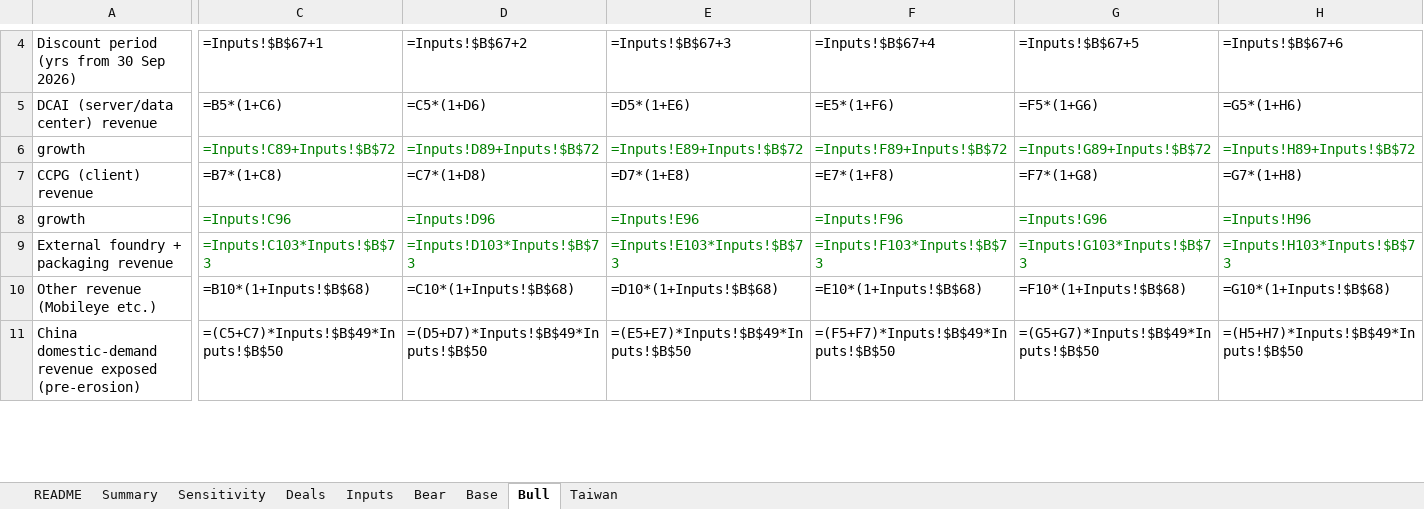
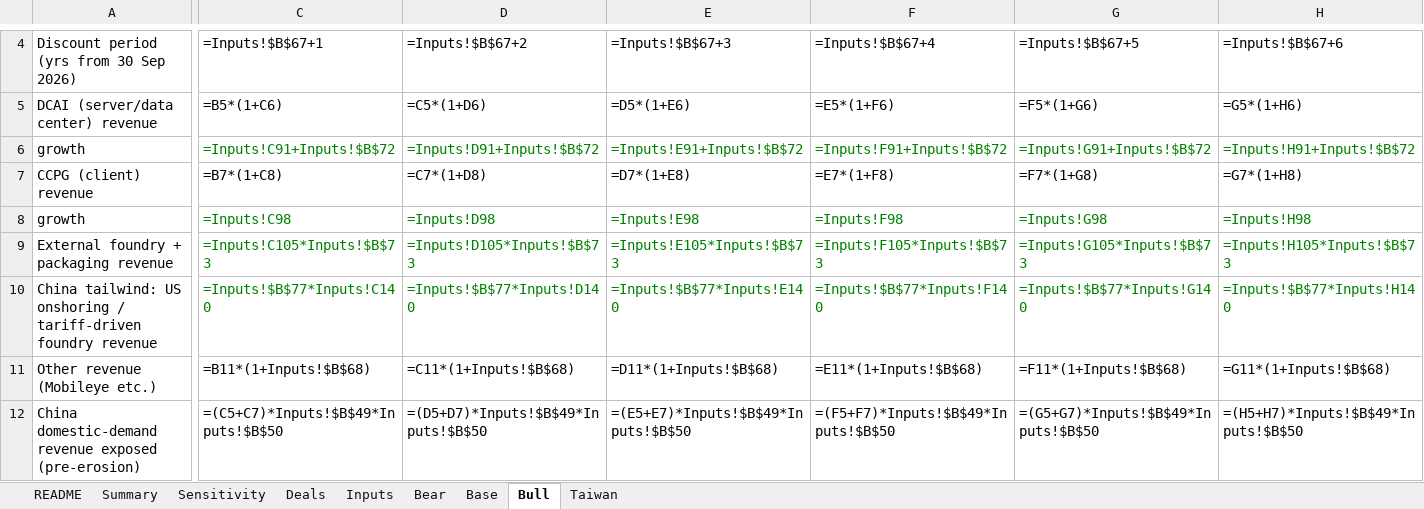
Before and after one commit to f20250600-cmd/csv-, an Excel workbook: research/model/intel_valuation_model.xlsx, sheet Bull, drawn as a sheet; only a part is shown, gaps mark what is left out; values as stored, in another font and other column widths than the file's, no borders; formulas without a stored value are shown as written; addresses are those after the commit; rows hold the shown columns only; the diff covers the shown part only; the diff names each change by its address in the sheet, - before the commit and + after, or states it on an @@ line.

```diff
--- a/research/model/intel_valuation_model.xlsx (sheet Bull)
+++ b/research/model/intel_valuation_model.xlsx (sheet Bull)
-C6: =Inputs!C89+Inputs!$B$72
+C6: =Inputs!C91+Inputs!$B$72
-D6: =Inputs!D89+Inputs!$B$72
+D6: =Inputs!D91+Inputs!$B$72
-E6: =Inputs!E89+Inputs!$B$72
+E6: =Inputs!E91+Inputs!$B$72
-F6: =Inputs!F89+Inputs!$B$72
+F6: =Inputs!F91+Inputs!$B$72
-G6: =Inputs!G89+Inputs!$B$72
+G6: =Inputs!G91+Inputs!$B$72
-H6: =Inputs!H89+Inputs!$B$72
+H6: =Inputs!H91+Inputs!$B$72
-C8: =Inputs!C96
+C8: =Inputs!C98
-D8: =Inputs!D96
+D8: =Inputs!D98
-E8: =Inputs!E96
+E8: =Inputs!E98
-F8: =Inputs!F96
+F8: =Inputs!F98
-G8: =Inputs!G96
+G8: =Inputs!G98
-H8: =Inputs!H96
+H8: =Inputs!H98
-C9: =Inputs!C103*Inputs!$B$73
+C9: =Inputs!C105*Inputs!$B$73
-D9: =Inputs!D103*Inputs!$B$73
+D9: =Inputs!D105*Inputs!$B$73
-E9: =Inputs!E103*Inputs!$B$73
+E9: =Inputs!E105*Inputs!$B$73
-F9: =Inputs!F103*Inputs!$B$73
+F9: =Inputs!F105*Inputs!$B$73
-G9: =Inputs!G103*Inputs!$B$73
+G9: =Inputs!G105*Inputs!$B$73
-H9: =Inputs!H103*Inputs!$B$73
+H9: =Inputs!H105*Inputs!$B$73
+row 10: China tailwind: US onshoring / tariff-driven foundry revenue | =Inputs!$B$77*Inputs!C140 | =Inputs!$B$77*Inputs!D140 | =Inputs!$B$77*Inputs!E140 | =Inputs!$B$77*Inputs!F140 | =Inputs!$B$77*Inputs!G140 | =Inputs!$B$77*Inputs!H140
-C11: =B10*(1+Inputs!$B$68)
+C11: =B11*(1+Inputs!$B$68)
-D11: =C10*(1+Inputs!$B$68)
+D11: =C11*(1+Inputs!$B$68)
-E11: =D10*(1+Inputs!$B$68)
+E11: =D11*(1+Inputs!$B$68)
-F11: =E10*(1+Inputs!$B$68)
+F11: =E11*(1+Inputs!$B$68)
-G11: =F10*(1+Inputs!$B$68)
+G11: =F11*(1+Inputs!$B$68)
-H11: =G10*(1+Inputs!$B$68)
+H11: =G11*(1+Inputs!$B$68)
```
Also changed, not shown: 160 edited cells elsewhere in this sheet, sheet Bear, sheet Taiwan, sheet Base, sheet Sensitivity, sheet Inputs, sheet Summary, 2 more sheets, 3 other files.
